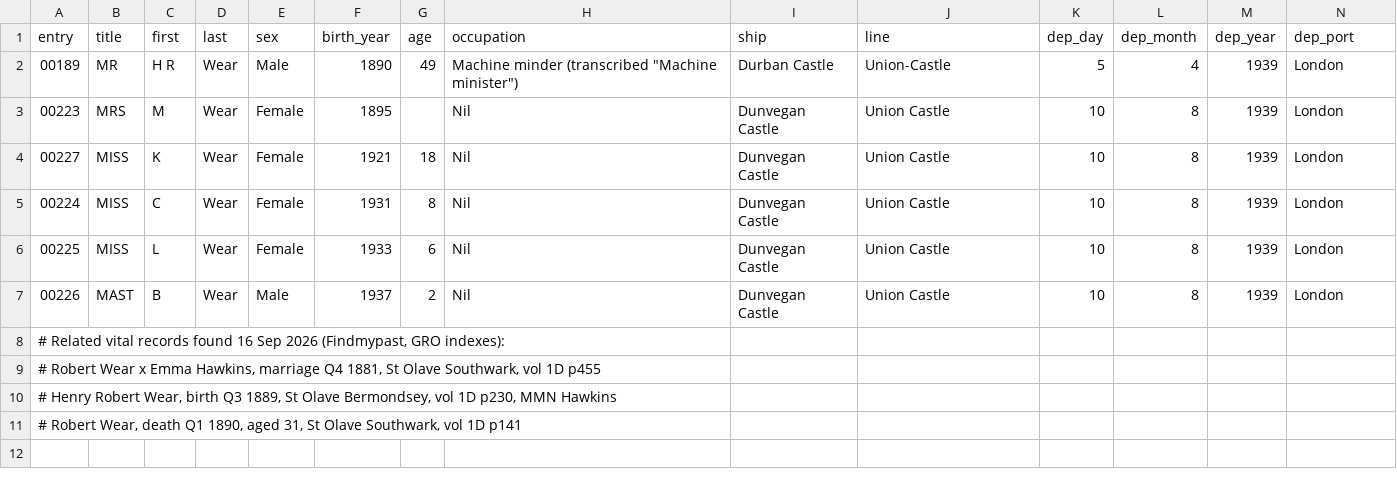
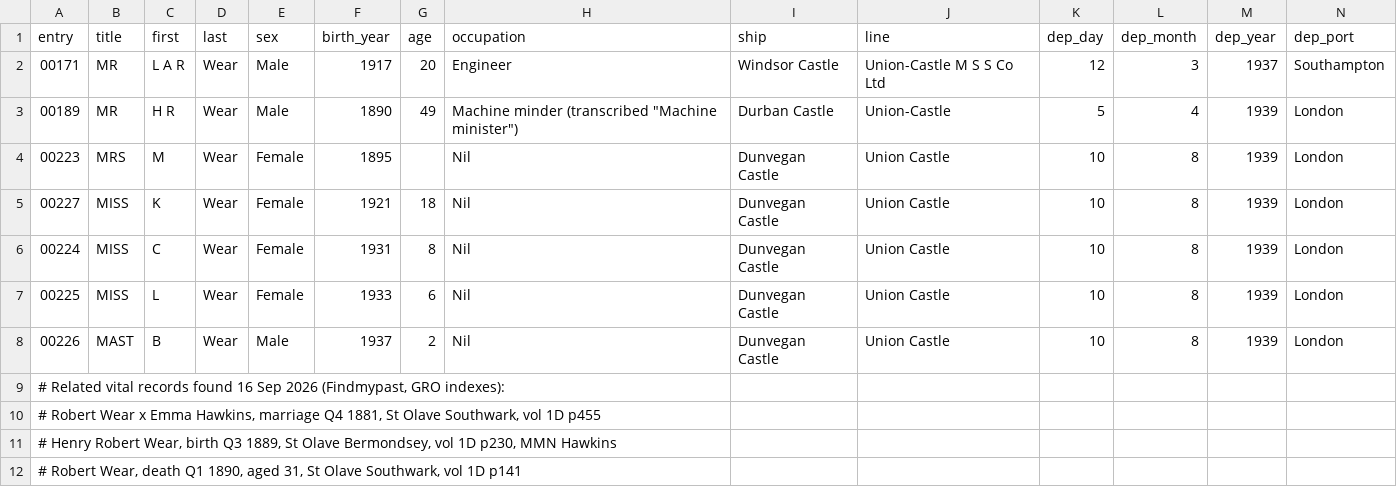
Before and after one commit to daviddef/TheLuwinski, a TSV file: data/wear-emigration-bt27.tsv, drawn as a sheet; only a part is shown; rows hold the shown columns only; the diff names each change by its address in the sheet, - before the commit and + after, or states it on an @@ line.

```diff
--- a/data/wear-emigration-bt27.tsv
+++ b/data/wear-emigration-bt27.tsv
+row 2: 00171 | MR | L A R | Wear | Male | 1917 | 20 | Engineer | Windsor Castle | Union-Castle M S S Co Ltd | 12 | 3 | 1937 | Southampton
```
Also changed, not shown: 1 other file.
